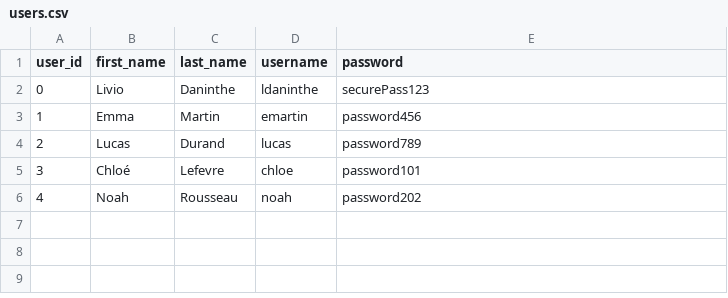
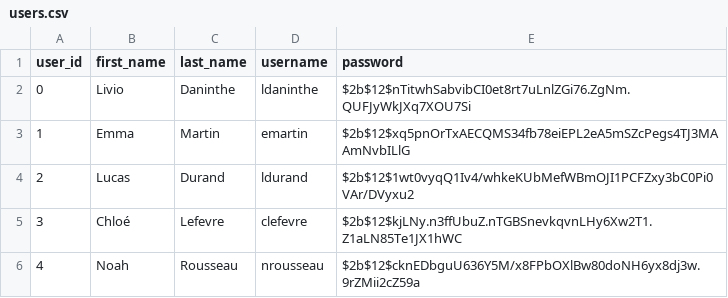
Before and after one commit to Liviogit/portfolio-tracker-api, a CSV file: database/app/init/data/users.csv, drawn as a sheet.

```diff
--- a/database/app/init/data/users.csv
+++ b/database/app/init/data/users.csv
@@ -1,6 +1,6 @@
 user_id,first_name,last_name,username,password
-0,Livio,Daninthe,ldaninthe,securePass123
-1,Emma,Martin,emartin,password456
-2,Lucas,Durand,lucas,password789
-3,Chloé,Lefevre,chloe,password101
-4,Noah,Rousseau,noah,password202
+0,Livio,Daninthe,ldaninthe,$2b$12$nTitwhSabvibCI0et8rt7uLnlZGi76.ZgNm.QUFJyWkJXq7XOU7Si
+1,Emma,Martin,emartin,$2b$12$xq5pnOrTxAECQMS34fb78eiEPL2eA5mSZcPegs4TJ3MAAmNvbILlG
+2,Lucas,Durand,ldurand,$2b$12$1wt0vyqQ1Iv4/whkeKUbMefWBmOJI1PCFZxy3bC0Pi0VAr/DVyxu2
+3,Chloé,Lefevre,clefevre,$2b$12$kjLNy.n3ffUbuZ.nTGBSnevkqvnLHy6Xw2T1.Z1aLN85Te1JX1hWC
+4,Noah,Rousseau,nrousseau,$2b$12$cknEDbguU636Y5M/x8FPbOXlBw80doNH6yx8dj3w.9rZMii2cZ59a
```
Also changed, not shown: 8 other files.
